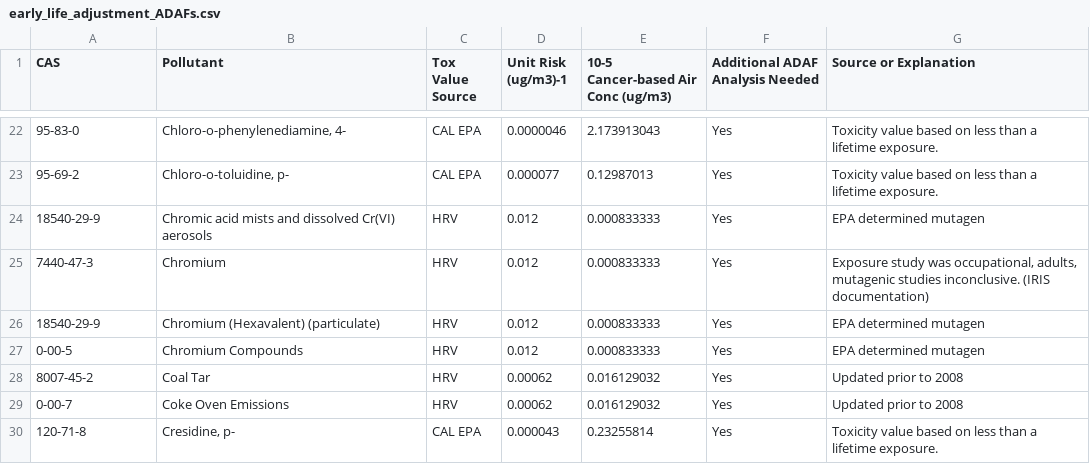
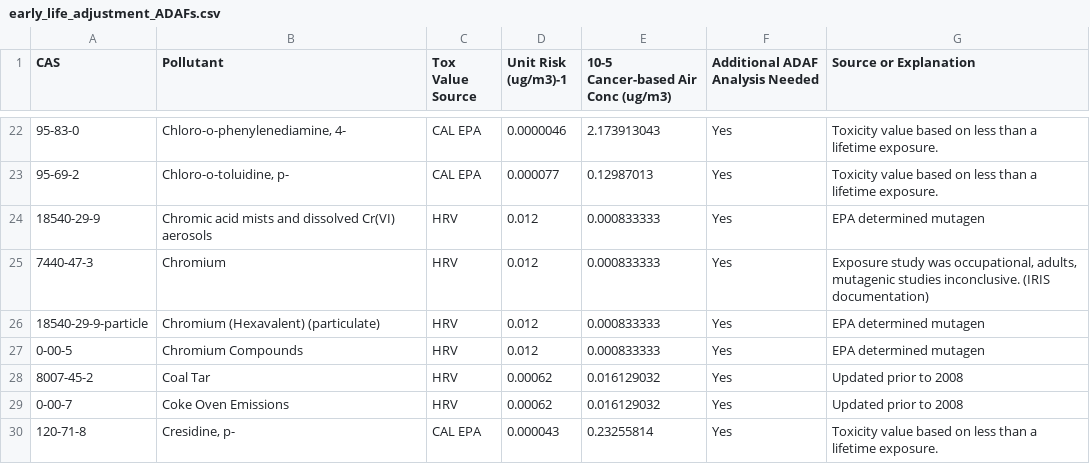
Before and after one commit to MPCA-air/health-values, a CSV file: early_life_adjustment_ADAFs.csv, drawn as a sheet; only a part is shown, gaps mark what is left out.

Commit message:
Update early_life_adjustment_ADAFs.csv

```diff
--- a/early_life_adjustment_ADAFs.csv
+++ b/early_life_adjustment_ADAFs.csv
@@ -25,3 +25,3 @@ CAS,Pollutant,Tox Value Source,Unit Risk (ug/m3)-1,10-5 Cancer-based Air Conc (u
 7440-47-3,Chromium,HRV,0.012,0.000833333,Yes,"Exposure study was occupational, adults, mutagenic studies inconclusive. (IRIS documentation)"
-18540-29-9,Chromium (Hexavalent) (particulate),HRV,0.012,0.000833333,Yes,EPA determined mutagen
+18540-29-9-particle,Chromium (Hexavalent) (particulate),HRV,0.012,0.000833333,Yes,EPA determined mutagen
 0-00-5,Chromium Compounds,HRV,0.012,0.000833333,Yes,EPA determined mutagen
```
